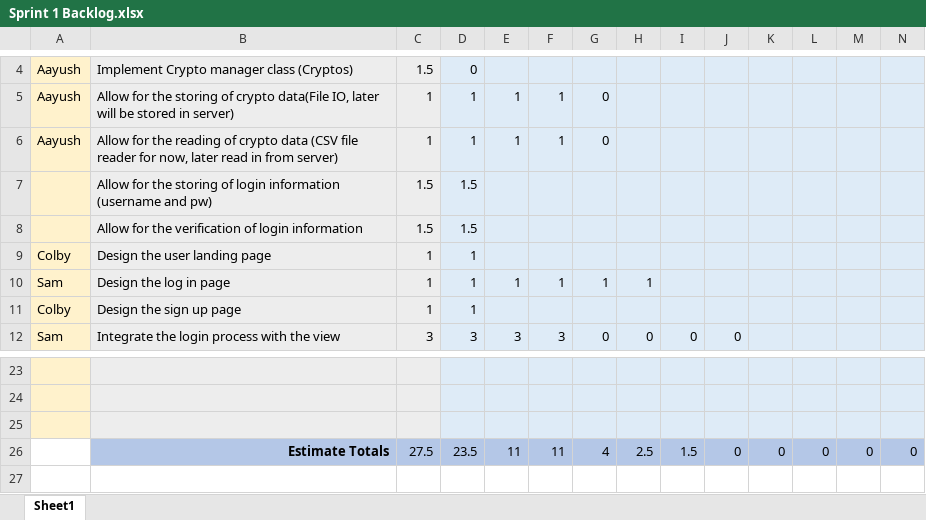
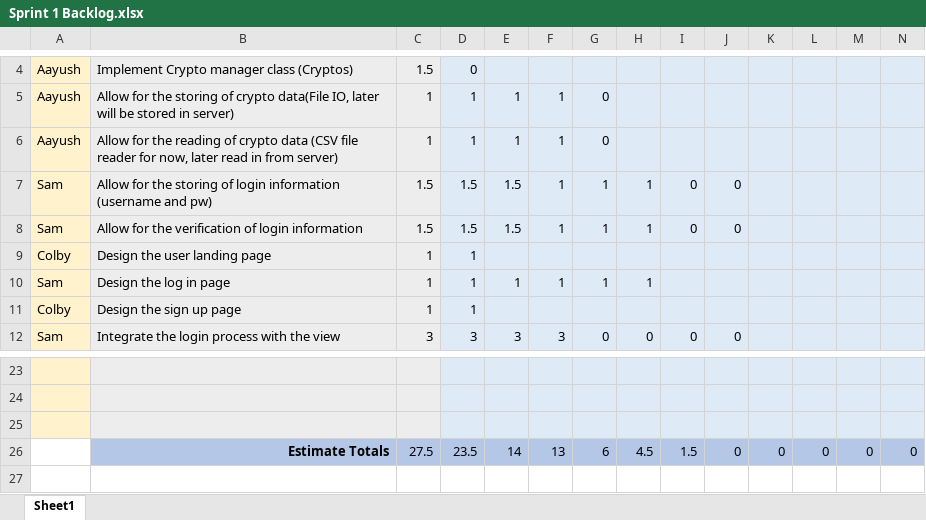
Before and after one commit to cdanie23/Portfolio-Manager, an Excel workbook: Documentation/Sprint 1 Backlog.xlsx, sheet Sheet1, drawn as a sheet; only a part is shown, gaps mark what is left out; values as stored, in another font and other column widths than the file's, no borders; charts and pictures not drawn; removed rows and columns are numbered as before the commit, all else as after; rows hold the shown columns only; the diff names each change by its address in the sheet, - before the commit and + after, or states it on an @@ line.

Commit message:
Update Sprint 1 Backlog
Updated the Sprint 1 Backlog

```diff
--- a/Documentation/Sprint 1 Backlog.xlsx (sheet Sheet1)
+++ b/Documentation/Sprint 1 Backlog.xlsx (sheet Sheet1)
-row 7:  | Allow for the storing of login information (username and pw) | 1.5 | 1.5
-row 8:  | Allow for the verification of login information | 1.5 | 1.5
+row 7: Sam | Allow for the storing of login information (username and pw) | 1.5 | 1.5 | 1.5 | 1 | 1 | 1 | 0 | 0
+row 8: Sam | Allow for the verification of login information | 1.5 | 1.5 | 1.5 | 1 | 1 | 1 | 0 | 0
-E26: 11
+E26: 14
-F26: 11
+F26: 13
-G26: 4
+G26: 6
-H26: 2.5
+H26: 4.5
```
Also changed, not shown: charts or pictures.
